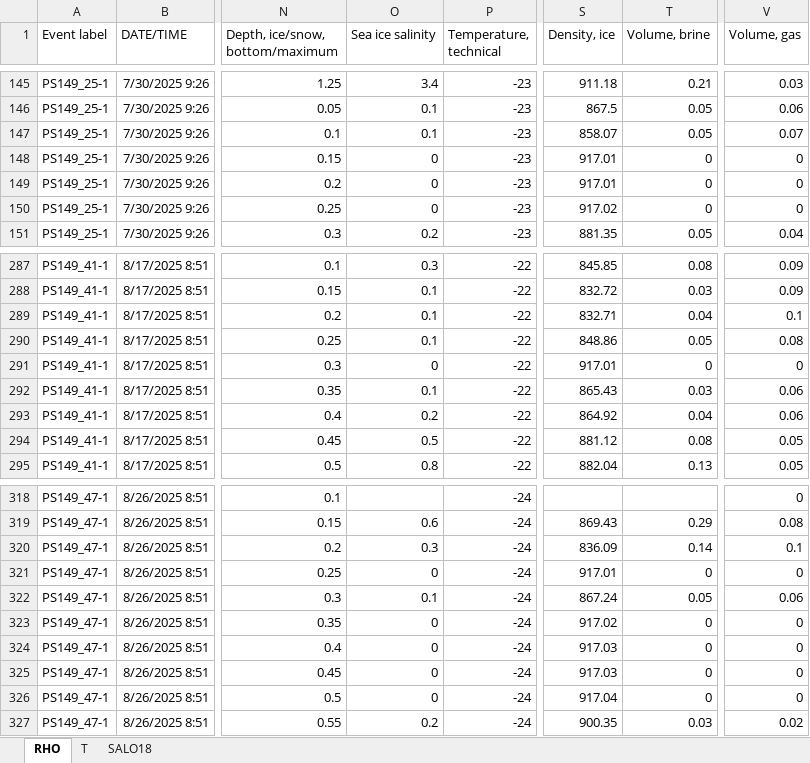
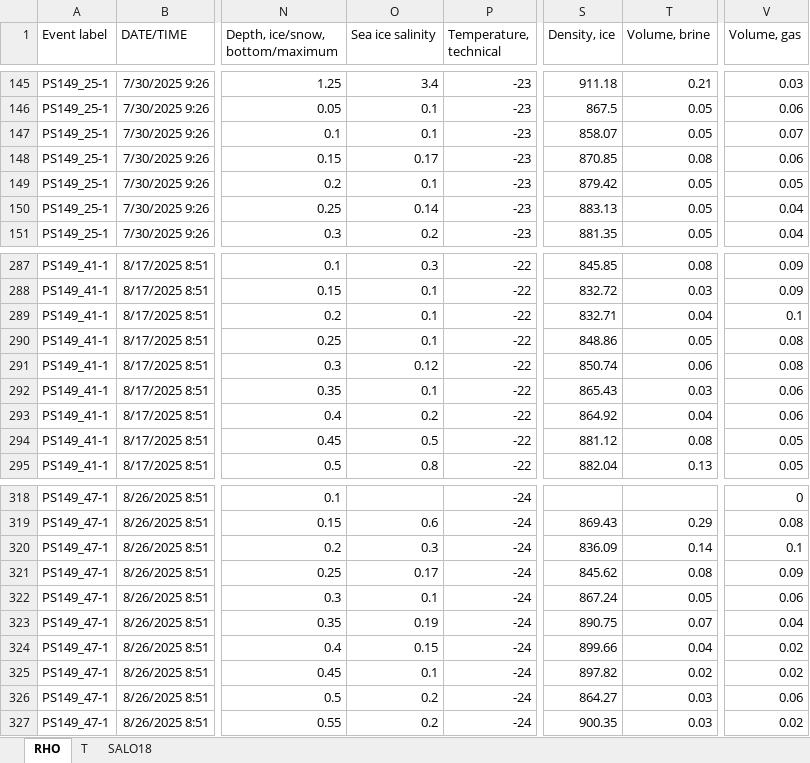
Before and after one commit to esalganik/Contrasts-ice-coring, an Excel workbook: Export/Coring_data_export.xlsx, sheet RHO, drawn as a sheet; only a part is shown, gaps mark what is left out; values as stored, in another font and other column widths than the file's, no borders; the diff covers the shown part only; the diff names each change by its address in the sheet, - before the commit and + after, or states it on an @@ line.

Commit message:
Add files via upload
Low salinity bug fixed. For zero salinity, we now use measured electrical conductivity and temperature. This fixes unrealistic values of brine, gas volumes, and density coming from the equations of Cox and Weeks, not suited for zero salinity, and giving 0/0 indeterminate.

```diff
--- a/Export/Coring_data_export.xlsx (sheet RHO)
+++ b/Export/Coring_data_export.xlsx (sheet RHO)
-O148 (Sea ice salinity): 0
+O148 (Sea ice salinity): 0.17
-S148 (Density, ice): 917.01
+S148 (Density, ice): 870.85
-T148 (Volume, brine): 0
+T148 (Volume, brine): 0.08
-V148 (Volume, gas): 0
+V148 (Volume, gas): 0.06
-O149 (Sea ice salinity): 0
+O149 (Sea ice salinity): 0.1
-S149 (Density, ice): 917.01
+S149 (Density, ice): 879.42
-T149:T150 (Volume, brine): 0
+T149:T150 (Volume, brine): 0.05
-V149 (Volume, gas): 0
+V149 (Volume, gas): 0.05
-O150 (Sea ice salinity): 0
+O150 (Sea ice salinity): 0.14
-S150 (Density, ice): 917.02
+S150 (Density, ice): 883.13
-V150 (Volume, gas): 0
+V150 (Volume, gas): 0.04
-O291 (Sea ice salinity): 0
+O291 (Sea ice salinity): 0.12
-S291 (Density, ice): 917.01
+S291 (Density, ice): 850.74
-T291 (Volume, brine): 0
+T291 (Volume, brine): 0.06
-V291 (Volume, gas): 0
+V291 (Volume, gas): 0.08
-O321 (Sea ice salinity): 0
+O321 (Sea ice salinity): 0.17
-S321 (Density, ice): 917.01
+S321 (Density, ice): 845.62
-T321 (Volume, brine): 0
+T321 (Volume, brine): 0.08
-V321 (Volume, gas): 0
+V321 (Volume, gas): 0.09
-O323 (Sea ice salinity): 0
+O323 (Sea ice salinity): 0.19
-S323 (Density, ice): 917.02
+S323 (Density, ice): 890.75
-T323 (Volume, brine): 0
+T323 (Volume, brine): 0.07
-V323 (Volume, gas): 0
+V323 (Volume, gas): 0.04
-O324 (Sea ice salinity): 0
+O324 (Sea ice salinity): 0.15
-S324 (Density, ice): 917.03
+S324 (Density, ice): 899.66
-T324 (Volume, brine): 0
+T324 (Volume, brine): 0.04
-V324:V325 (Volume, gas): 0
+V324:V325 (Volume, gas): 0.02
-O325 (Sea ice salinity): 0
+O325 (Sea ice salinity): 0.1
-S325 (Density, ice): 917.03
+S325 (Density, ice): 897.82
-T325 (Volume, brine): 0
+T325 (Volume, brine): 0.02
-O326 (Sea ice salinity): 0
+O326 (Sea ice salinity): 0.2
-S326 (Density, ice): 917.04
+S326 (Density, ice): 864.27
-T326 (Volume, brine): 0
+T326 (Volume, brine): 0.03
-V326 (Volume, gas): 0
+V326 (Volume, gas): 0.06
```
Also changed, not shown: 12 edited cells elsewhere in this sheet, 4 other files.
